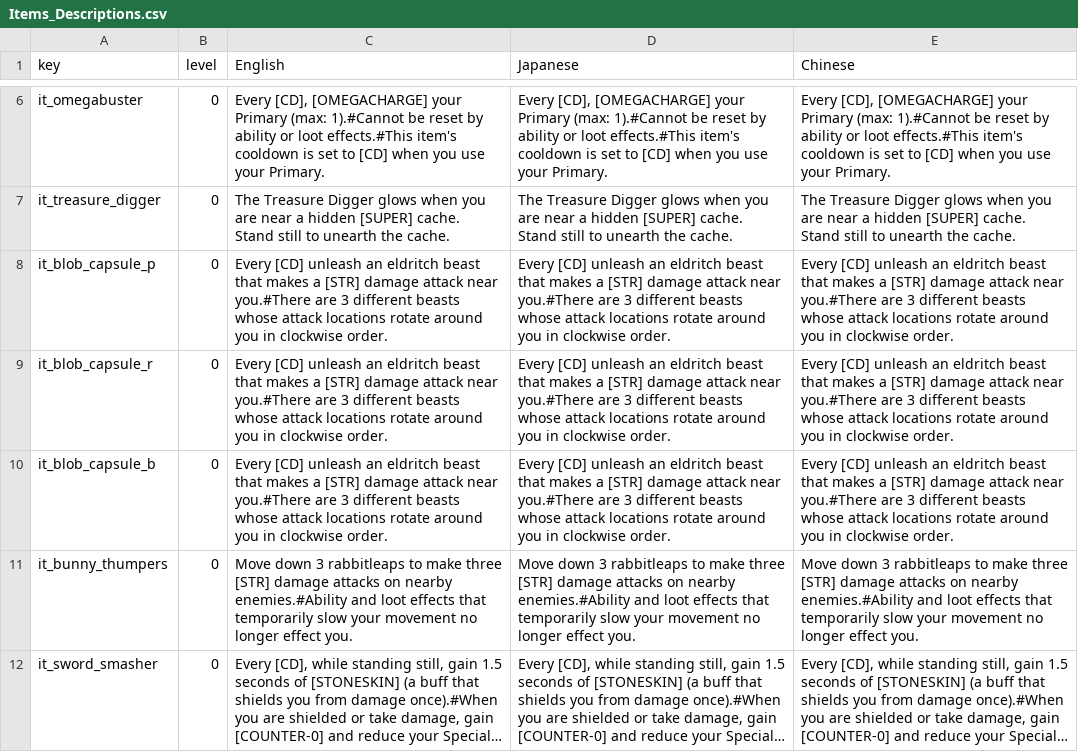
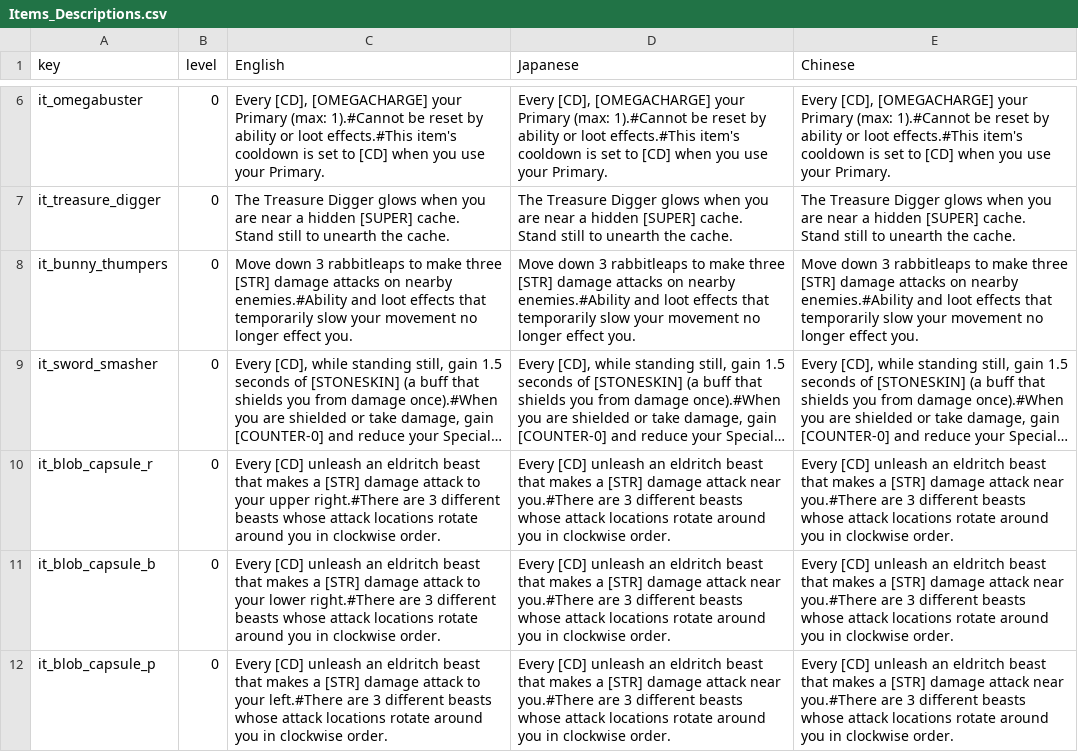
Before and after one commit to Imaginary-Horizons-Productions/RnS-VG-Homage-Set, a CSV file: Items_Descriptions.csv, drawn as a sheet; only a part is shown, gaps mark what is left out; long unchanged cells end in …; removed rows and columns are numbered as before the commit, all else as after; the diff names each change by its address in the sheet, - before the commit and + after, or states it on an @@ line.

```diff
--- a/Items_Descriptions.csv
+++ b/Items_Descriptions.csv
-row 8: it_blob_capsule_p | 0 | Every [CD] unleash an eldritch beast that makes a [STR] damage attack near you.#There are 3 different beasts whose attack locations rotate around you in clockwise order. | Every [CD] unleash an eldritch beast that makes a [STR] damage attack near you.#There are 3 different beasts whose attack locations rotate around you in clockwise order. | Every [CD] unleash an eldritch beast that makes a [STR] damage attack near you.#There are 3 different beasts whose attack locations rotate around you in clockwise order.
-row 9: it_blob_capsule_r | 0 | Every [CD] unleash an eldritch beast that makes a [STR] damage attack near you.#There are 3 different beasts whose attack locations rotate around you in clockwise order. | Every [CD] unleash an eldritch beast that makes a [STR] damage attack near you.#There are 3 different beasts whose attack locations rotate around you in clockwise order. | Every [CD] unleash an eldritch beast that makes a [STR] damage attack near you.#There are 3 different beasts whose attack locations rotate around you in clockwise order.
-row 10: it_blob_capsule_b | 0 | Every [CD] unleash an eldritch beast that makes a [STR] damage attack near you.#There are 3 different beasts whose attack locations rotate around you in clockwise order. | Every [CD] unleash an eldritch beast that makes a [STR] damage attack near you.#There are 3 different beasts whose attack locations rotate around you in clockwise order. | Every [CD] unleash an eldritch beast that makes a [STR] damage attack near you.#There are 3 different beasts whose attack locations rotate around you in clockwise order.
+row 10: it_blob_capsule_r | 0 | Every [CD] unleash an eldritch beast that makes a [STR] damage attack to your upper right.#There are 3 different beasts whose attack locations rotate around you in clockwise order. | Every [CD] unleash an eldritch beast that makes a [STR] damage attack near you.#There are 3 different beasts whose attack locations rotate around you in clockwise order. | Every [CD] unleash an eldritch beast that makes a [STR] damage attack near you.#There are 3 different beasts whose attack locations rotate around you in clockwise order.
+row 11: it_blob_capsule_b | 0 | Every [CD] unleash an eldritch beast that makes a [STR] damage attack to your lower right.#There are 3 different beasts whose attack locations rotate around you in clockwise order. | Every [CD] unleash an eldritch beast that makes a [STR] damage attack near you.#There are 3 different beasts whose attack locations rotate around you in clockwise order. | Every [CD] unleash an eldritch beast that makes a [STR] damage attack near you.#There are 3 different beasts whose attack locations rotate around you in clockwise order.
+row 12: it_blob_capsule_p | 0 | Every [CD] unleash an eldritch beast that makes a [STR] damage attack to your left.#There are 3 different beasts whose attack locations rotate around you in clockwise order. | Every [CD] unleash an eldritch beast that makes a [STR] damage attack near you.#There are 3 different beasts whose attack locations rotate around you in clockwise order. | Every [CD] unleash an eldritch beast that makes a [STR] damage attack near you.#There are 3 different beasts whose attack locations rotate around you in clockwise order.
```
Also changed, not shown: Items.csv, Items_Names.csv, 5 other files.
